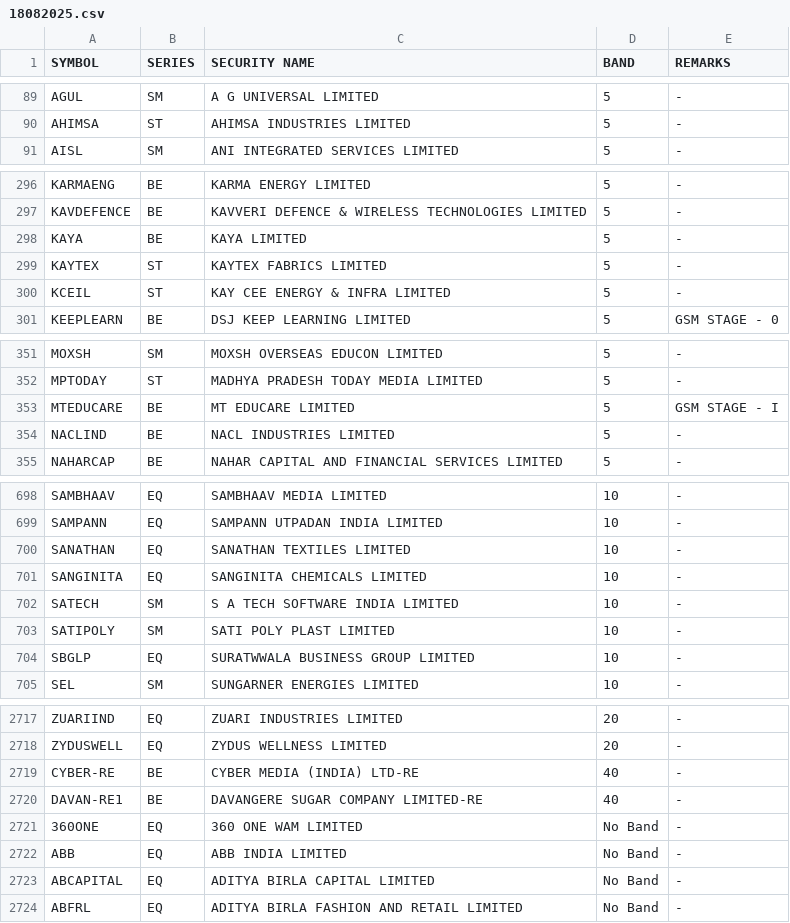
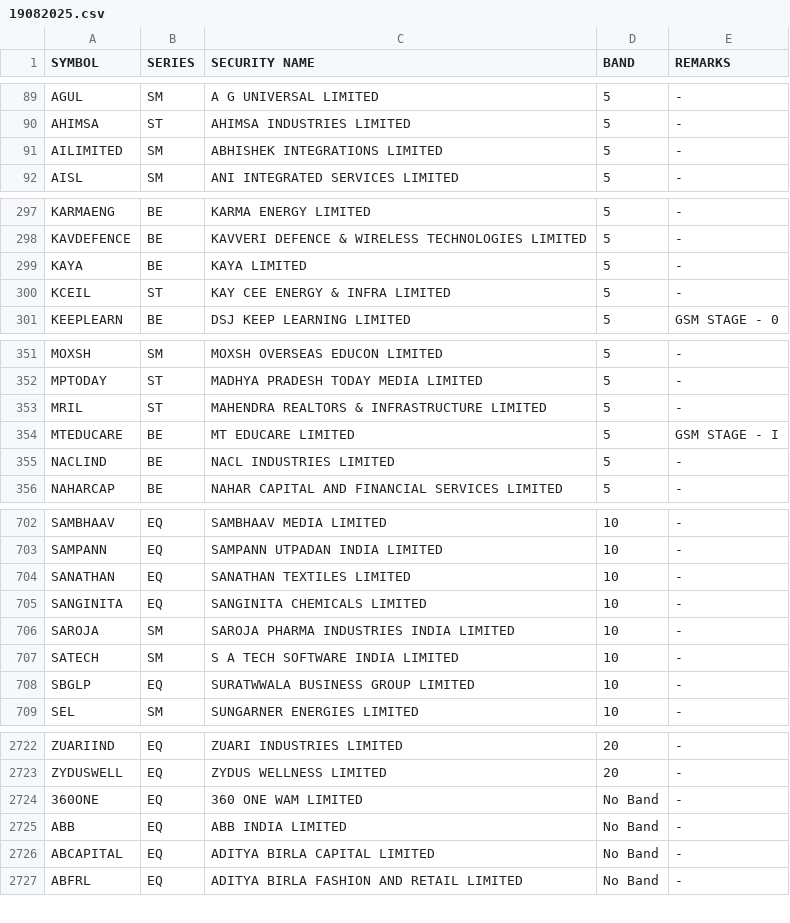
Before and after one commit to Anny26022/price_band, a CSV file: 19082025.csv (was 18082025.csv), drawn as a sheet; only a part is shown, gaps mark what is left out; the diff covers the shown part only.

```diff
--- a/18082025.csv
+++ b/19082025.csv
@@ -90,2 +90,3 @@ AGUL,SM,A G UNIVERSAL LIMITED,5,-
 AHIMSA,ST,AHIMSA INDUSTRIES LIMITED,5,-
+AILIMITED,SM,ABHISHEK INTEGRATIONS LIMITED,5,-
 AISL,SM,ANI INTEGRATED SERVICES LIMITED,5,-
@@ -298,3 +299,2 @@ KAVDEFENCE,BE,KAVVERI DEFENCE & WIRELESS TECHNOLOGIES LIMITED,5,-
 KAYA,BE,KAYA LIMITED,5,-
-KAYTEX,ST,KAYTEX FABRICS LIMITED,5,-
 KCEIL,ST,KAY CEE ENERGY & INFRA LIMITED,5,-
@@ -352,2 +352,3 @@ MOXSH,SM,MOXSH OVERSEAS EDUCON LIMITED,5,-
 MPTODAY,ST,MADHYA PRADESH TODAY MEDIA LIMITED,5,-
+MRIL,ST,MAHENDRA REALTORS & INFRASTRUCTURE LIMITED,5,-
 MTEDUCARE,BE,MT EDUCARE LIMITED,5,GSM STAGE - I
@@ -701,4 +705,4 @@ SANATHAN,EQ,SANATHAN TEXTILES LIMITED,10,-
 SANGINITA,EQ,SANGINITA CHEMICALS LIMITED,10,-
+SAROJA,SM,SAROJA PHARMA INDUSTRIES INDIA LIMITED,10,-
 SATECH,SM,S A TECH SOFTWARE INDIA LIMITED,10,-
-SATIPOLY,SM,SATI POLY PLAST LIMITED,10,-
 SBGLP,EQ,SURATWWALA BUSINESS GROUP LIMITED,10,-
@@ -2718,4 +2723,2 @@ ZUARIIND,EQ,ZUARI INDUSTRIES LIMITED,20,-
 ZYDUSWELL,EQ,ZYDUS WELLNESS LIMITED,20,-
-CYBER-RE,BE,CYBER MEDIA (INDIA) LTD-RE,40,-
-DAVAN-RE1,BE,DAVANGERE SUGAR COMPANY LIMITED-RE,40,-
 360ONE,EQ,360 ONE WAM LIMITED,No Band,-
```
Also changed, not shown: 9 added rows and 5 removed rows elsewhere in this file.
